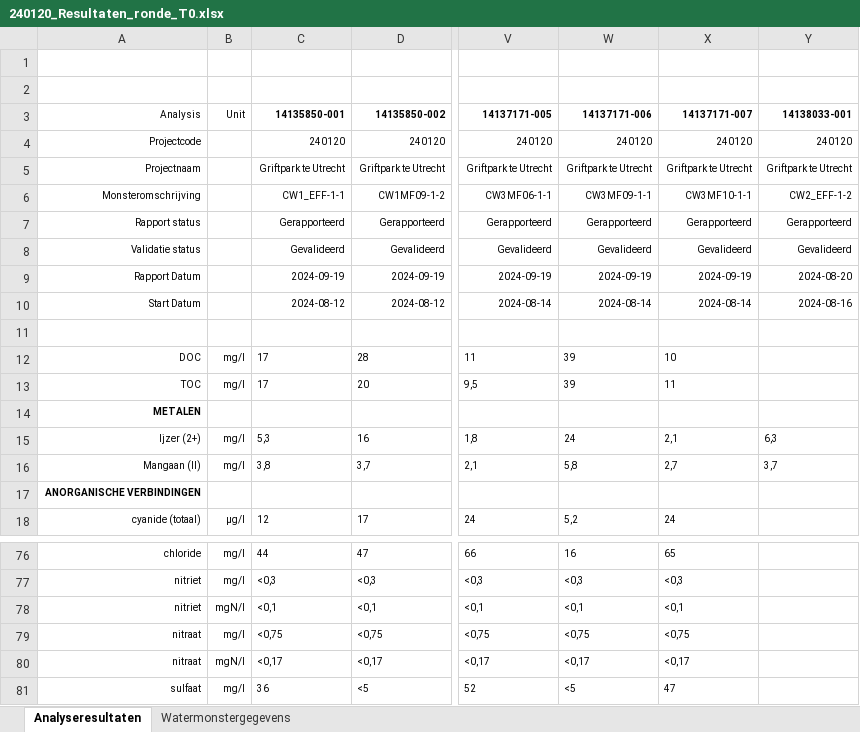
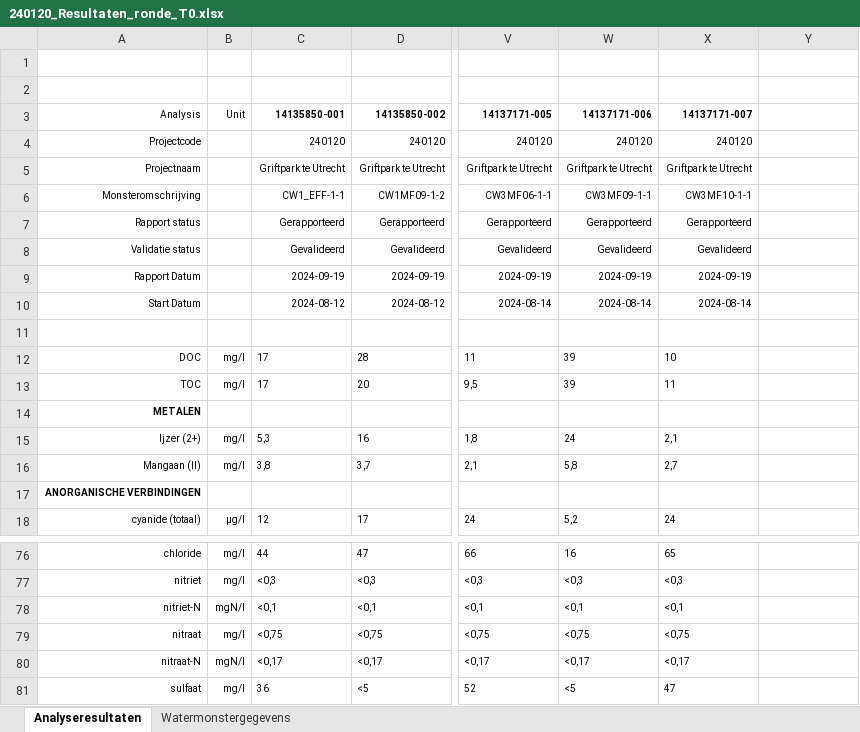
Before and after one commit to MiBiPreT-FieldSites/constructed-wetland, an Excel workbook: data/raw/CW_field_meassurements/Raw_data_lab/240120_Resultaten_ronde_T0.xlsx, sheet Analyseresultaten, drawn as a sheet; only a part is shown, gaps mark what is left out; values as stored, in another font and other column widths than the file's, no borders; the diff names each change by its address in the sheet, - before the commit and + after, or states it on an @@ line.

```diff
--- a/data/raw/CW_field_meassurements/Raw_data_lab/240120_Resultaten_ronde_T0.xlsx (sheet Analyseresultaten)
+++ b/data/raw/CW_field_meassurements/Raw_data_lab/240120_Resultaten_ronde_T0.xlsx (sheet Analyseresultaten)
-Y3: 14138033-001
+Y3: (empty)
-Y4: 240120
+Y4: (empty)
-Y5: Griftpark te Utrecht
+Y5: (empty)
-Y6: CW2_EFF-1-2
+Y6: (empty)
-Y7: Gerapporteerd
+Y7: (empty)
-Y8: Gevalideerd
+Y8: (empty)
-Y9: 2024-08-20
+Y9: (empty)
-Y10: 2024-08-16
+Y10: (empty)
-Y15: 6,3
+Y15: (empty)
-Y16: 3,7
+Y16: (empty)
-A78 (Analysis): nitriet
+A78 (Analysis): nitriet-N
-A80 (Analysis): nitraat
+A80 (Analysis): nitraat-N
```
Also changed, not shown: sheet Watermonstergegevens, data/raw/CW_field_meassurements/Raw_data_lab/240120_Resultaten_ronde_T1.xlsx, data/raw/CW_field_meassurements/Raw_data_lab/240120_Resultaten_ronde_T2.xlsx, 3 other files.
